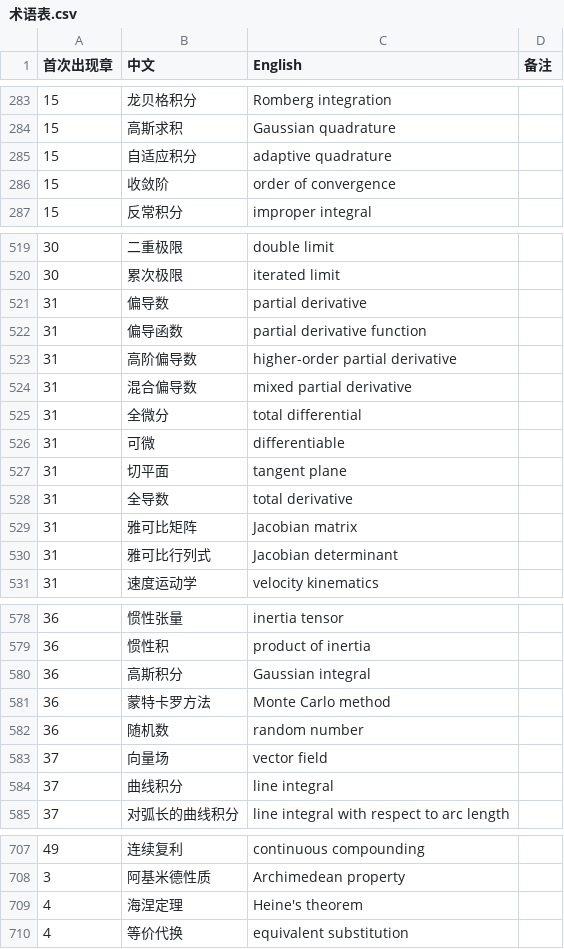
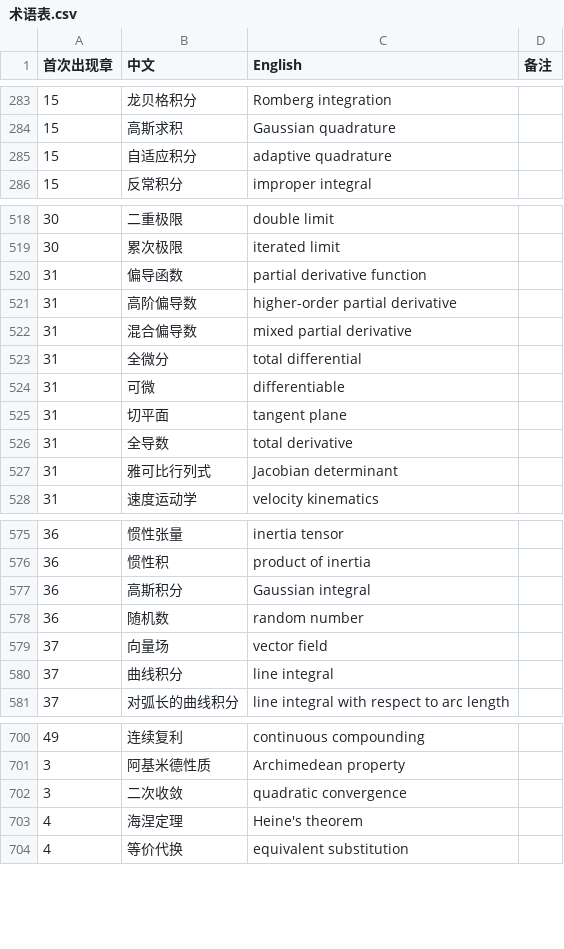
Before and after one commit to eddiezgq/WenQuest, a CSV file: textbook/calculus/conventions/术语表.csv, drawn as a sheet; only a part is shown, gaps mark what is left out; removed rows and columns are numbered as before the commit, all else as after; the diff covers the shown part only; the diff names each change by its address in the sheet, - before the commit and + after, or states it on an @@ line.

```diff
--- a/textbook/calculus/conventions/术语表.csv
+++ b/textbook/calculus/conventions/术语表.csv
-row 286: 15 | 收敛阶 | order of convergence
-row 521: 31 | 偏导数 | partial derivative
-row 529: 31 | 雅可比矩阵 | Jacobian matrix
-row 581: 36 | 蒙特卡罗方法 | Monte Carlo method
+row 702: 3 | 二次收敛 | quadratic convergence
```
Also changed, not shown: 18 added rows and 3 removed rows elsewhere in this file, 30 other files.
